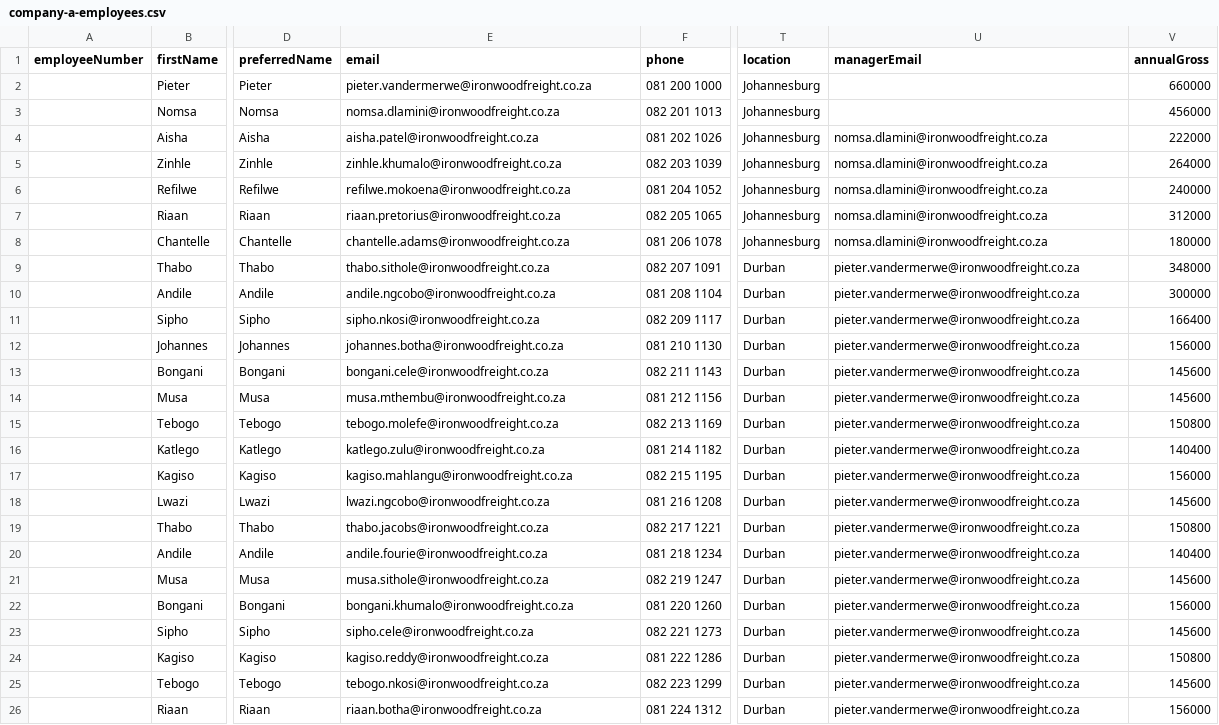
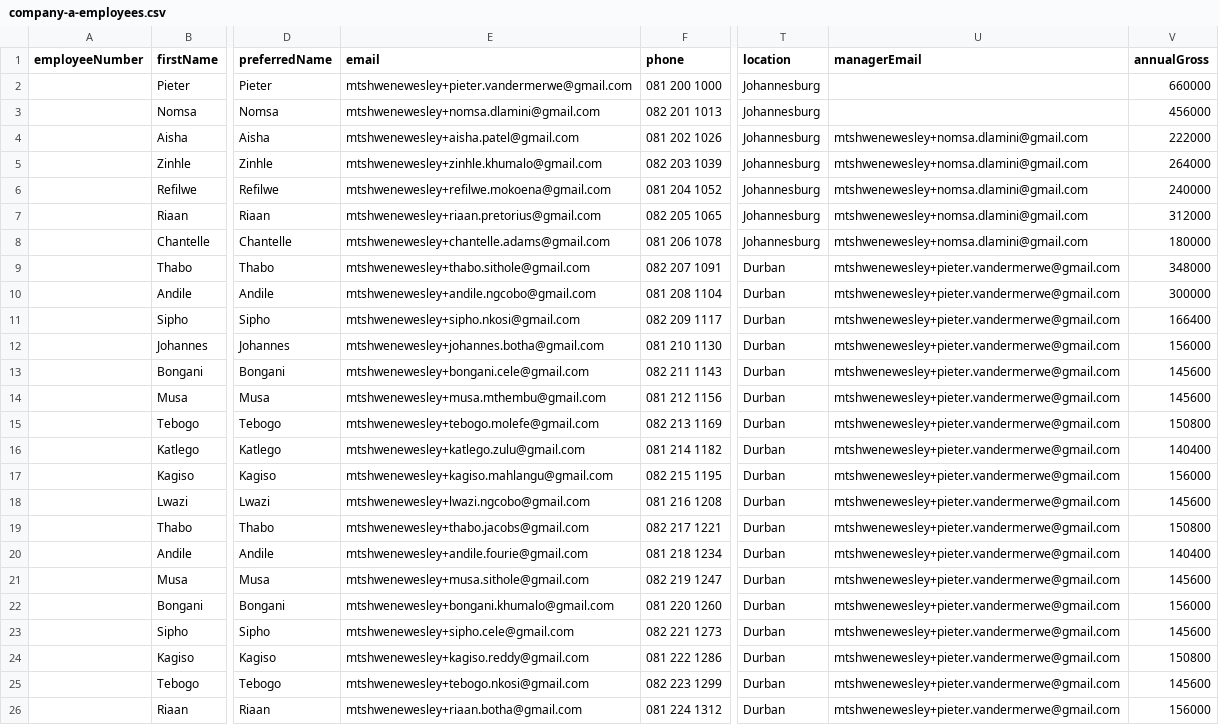
Before and after one commit to nova-bos/novahr, a CSV file: docs/company-a-employees.csv, drawn as a sheet; only a part is shown, gaps mark what is left out; the diff names each change by its address in the sheet, - before the commit and + after, or states it on an @@ line.

```diff
--- a/docs/company-a-employees.csv
+++ b/docs/company-a-employees.csv
-E2 (email): pieter.vandermerwe@ironwoodfreight.co.za
+E2 (email): mtshwenewesley+pieter.vandermerwe@gmail.com
-E3 (email): nomsa.dlamini@ironwoodfreight.co.za
+E3 (email): mtshwenewesley+nomsa.dlamini@gmail.com
-E4 (email): aisha.patel@ironwoodfreight.co.za
+E4 (email): mtshwenewesley+aisha.patel@gmail.com
-U4:U8 (managerEmail): nomsa.dlamini@ironwoodfreight.co.za
+U4:U8 (managerEmail): mtshwenewesley+nomsa.dlamini@gmail.com
-E5 (email): zinhle.khumalo@ironwoodfreight.co.za
+E5 (email): mtshwenewesley+zinhle.khumalo@gmail.com
-E6 (email): refilwe.mokoena@ironwoodfreight.co.za
+E6 (email): mtshwenewesley+refilwe.mokoena@gmail.com
-E7 (email): riaan.pretorius@ironwoodfreight.co.za
+E7 (email): mtshwenewesley+riaan.pretorius@gmail.com
-E8 (email): chantelle.adams@ironwoodfreight.co.za
+E8 (email): mtshwenewesley+chantelle.adams@gmail.com
-E9 (email): thabo.sithole@ironwoodfreight.co.za
+E9 (email): mtshwenewesley+thabo.sithole@gmail.com
-U9:U26 (managerEmail): pieter.vandermerwe@ironwoodfreight.co.za
+U9:U26 (managerEmail): mtshwenewesley+pieter.vandermerwe@gmail.com
-E10 (email): andile.ngcobo@ironwoodfreight.co.za
+E10 (email): mtshwenewesley+andile.ngcobo@gmail.com
-E11 (email): sipho.nkosi@ironwoodfreight.co.za
+E11 (email): mtshwenewesley+sipho.nkosi@gmail.com
-E12 (email): johannes.botha@ironwoodfreight.co.za
+E12 (email): mtshwenewesley+johannes.botha@gmail.com
-E13 (email): bongani.cele@ironwoodfreight.co.za
+E13 (email): mtshwenewesley+bongani.cele@gmail.com
-E14 (email): musa.mthembu@ironwoodfreight.co.za
+E14 (email): mtshwenewesley+musa.mthembu@gmail.com
-E15 (email): tebogo.molefe@ironwoodfreight.co.za
+E15 (email): mtshwenewesley+tebogo.molefe@gmail.com
-E16 (email): katlego.zulu@ironwoodfreight.co.za
+E16 (email): mtshwenewesley+katlego.zulu@gmail.com
-E17 (email): kagiso.mahlangu@ironwoodfreight.co.za
+E17 (email): mtshwenewesley+kagiso.mahlangu@gmail.com
-E18 (email): lwazi.ngcobo@ironwoodfreight.co.za
+E18 (email): mtshwenewesley+lwazi.ngcobo@gmail.com
-E19 (email): thabo.jacobs@ironwoodfreight.co.za
+E19 (email): mtshwenewesley+thabo.jacobs@gmail.com
-E20 (email): andile.fourie@ironwoodfreight.co.za
+E20 (email): mtshwenewesley+andile.fourie@gmail.com
-E21 (email): musa.sithole@ironwoodfreight.co.za
+E21 (email): mtshwenewesley+musa.sithole@gmail.com
-E22 (email): bongani.khumalo@ironwoodfreight.co.za
+E22 (email): mtshwenewesley+bongani.khumalo@gmail.com
-E23 (email): sipho.cele@ironwoodfreight.co.za
+E23 (email): mtshwenewesley+sipho.cele@gmail.com
-E24 (email): kagiso.reddy@ironwoodfreight.co.za
+E24 (email): mtshwenewesley+kagiso.reddy@gmail.com
-E25 (email): tebogo.nkosi@ironwoodfreight.co.za
+E25 (email): mtshwenewesley+tebogo.nkosi@gmail.com
-E26 (email): riaan.botha@ironwoodfreight.co.za
+E26 (email): mtshwenewesley+riaan.botha@gmail.com
```
Also changed, not shown: 18 other files.
